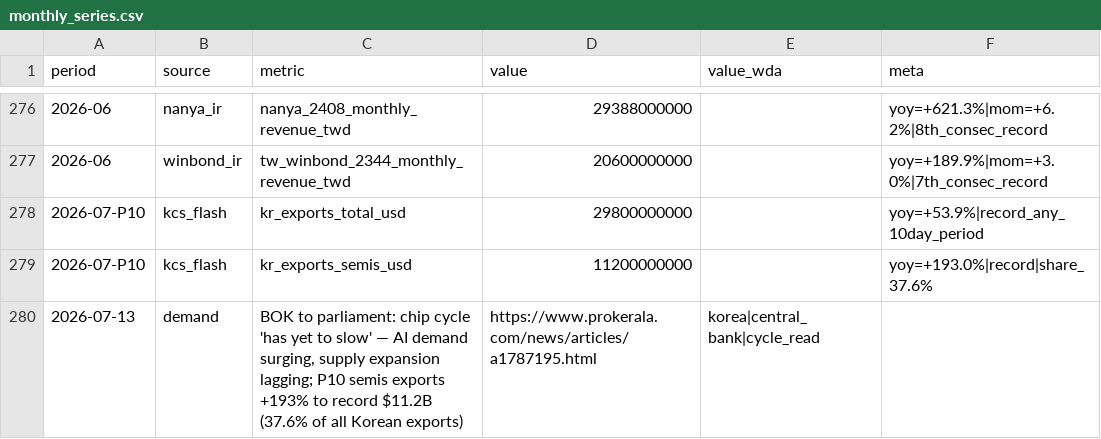
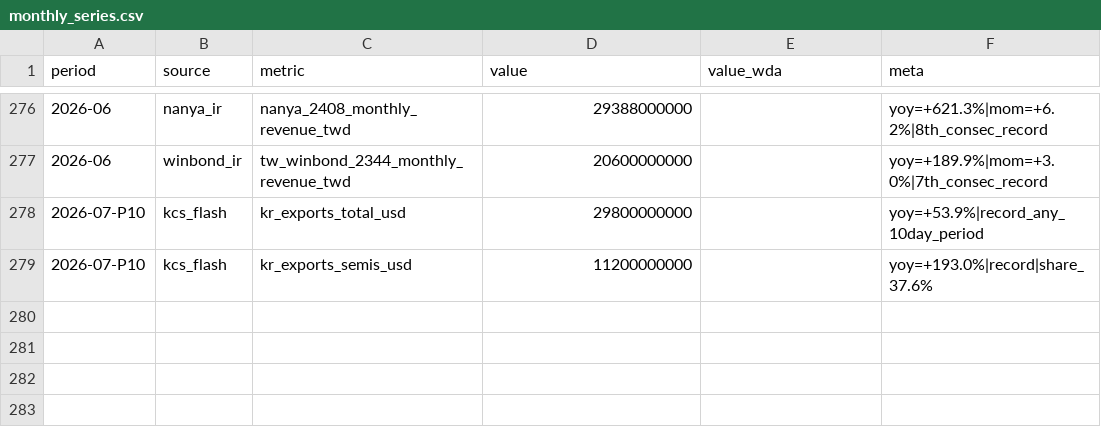
Before and after one commit to hthommasson/memory-market-tracker, a CSV file: docs/data/monthly_series.csv, drawn as a sheet; only a part is shown, gaps mark what is left out; the diff names each change by its address in the sheet, - before the commit and + after, or states it on an @@ line.

Commit message:
Update monthly_series.csv

```diff
--- a/docs/data/monthly_series.csv
+++ b/docs/data/monthly_series.csv
-row 280: 2026-07-13 | demand | BOK to parliament: chip cycle 'has yet to slow' — AI demand surging, supply expansion lagging; P10 semis exports +193% to record $11.2B (37.6% of all Korean exports) | https://www.prokerala.com/news/articles/a1787195.html | korea|central_bank|cycle_read
```
